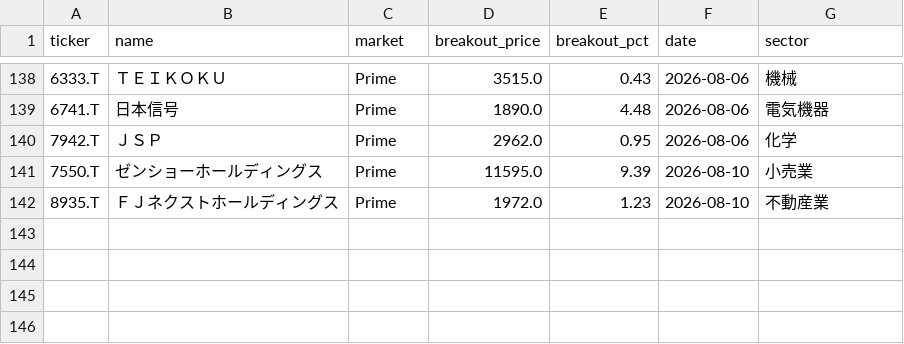
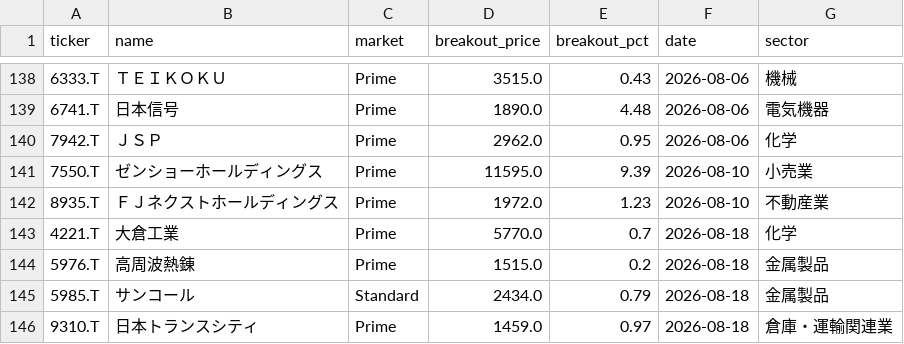
Before and after one commit to waka-aki/3-year-high-breakout, a CSV file: data/breakout_history.csv, drawn as a sheet; only a part is shown, gaps mark what is left out; the diff names each change by its address in the sheet, - before the commit and + after, or states it on an @@ line.

```diff
--- a/data/breakout_history.csv
+++ b/data/breakout_history.csv
+row 143: 4221.T | 大倉工業 | Prime | 5770.0 | 0.7 | 2026-08-18 | 化学
+row 144: 5976.T | 高周波熱錬 | Prime | 1515.0 | 0.2 | 2026-08-18 | 金属製品
+row 145: 5985.T | サンコール | Standard | 2434.0 | 0.79 | 2026-08-18 | 金属製品
+row 146: 9310.T | 日本トランスシティ | Prime | 1459.0 | 0.97 | 2026-08-18 | 倉庫・運輸関連業
```
Also changed, not shown: data/performance_tracking.csv, 1 other file.
